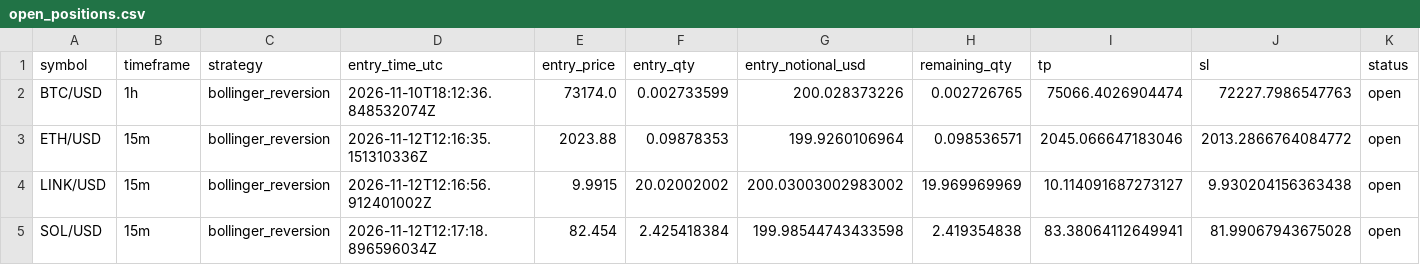
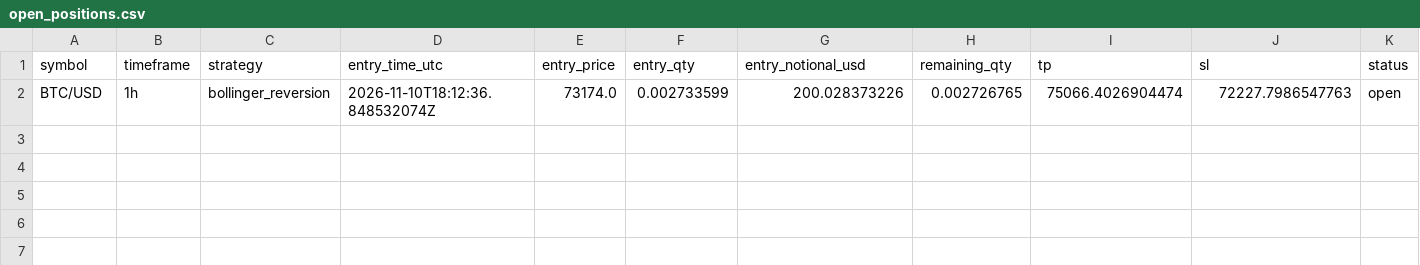
Before and after one commit to Rand0mUs3r-afk/CryptoStrategyLab, a CSV file: open_positions.csv, drawn as a sheet; only a part is shown; rows hold the shown columns only; the diff names each change by its address in the sheet, - before the commit and + after, or states it on an @@ line.

```diff
--- a/open_positions.csv
+++ b/open_positions.csv
-row 3: ETH/USD | 15m | bollinger_reversion | 2026-11-12T12:16:35.151310336Z | 2023.88 | 0.09878353 | 199.9260106964 | 0.098536571 | 2045.066647183046 | 2013.2866764084772 | open
-row 4: LINK/USD | 15m | bollinger_reversion | 2026-11-12T12:16:56.912401002Z | 9.9915 | 20.02002002 | 200.03003002983002 | 19.969969969 | 10.114091687273127 | 9.930204156363438 | open
-row 5: SOL/USD | 15m | bollinger_reversion | 2026-11-12T12:17:18.896596034Z | 82.454 | 2.425418384 | 199.98544743433598 | 2.419354838 | 83.38064112649941 | 81.99067943675028 | open
```
Also changed, not shown: closed_trades.csv, entry_decisions.csv, 10 other files.
